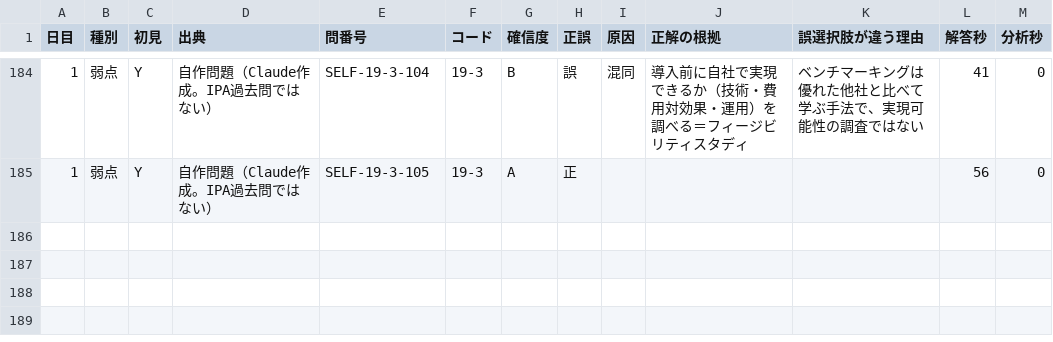
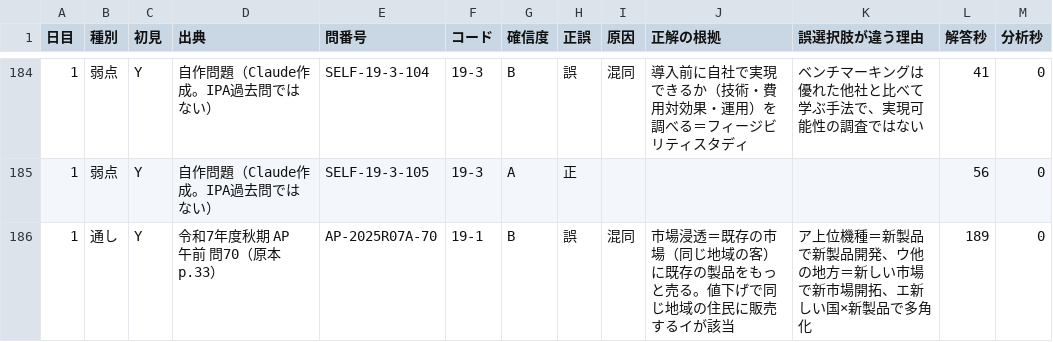
Before and after one commit to yyy19901103-source/4love2forever, a CSV file: data/log_A.csv, drawn as a sheet; only a part is shown, gaps mark what is left out.

```diff
--- a/data/log_A.csv
+++ b/data/log_A.csv
@@ -185 +185,2 @@
 1,弱点,Y,自作問題（Claude作成。IPA過去問ではない）,SELF-19-3-105,19-3,A,正,,,,56,0
+1,通し,Y,令和7年度秋期 AP 午前 問70（原本 p.33）,AP-2025R07A-70,19-1,B,誤,混同,市場浸透＝既存の市場（同じ地域の客）に既存の製品をもっと売る。値下げで同じ地域の住民に販売するイが該当,ア上位機種＝新製品で新製品開発、ウ他の地方＝新しい市場で新市場開拓、エ新しい国×新製品で多角化,189,0
```
Also changed, not shown: 1 other file.
